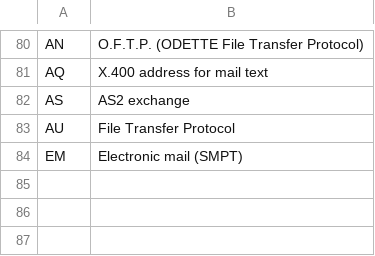
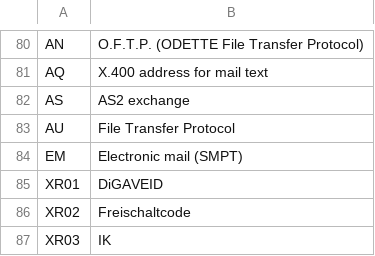
Before and after one commit to easybill/e-invoicing, a CSV file: tools/Generators/Input/ElectronicAddressSchemeCodes.csv, drawn as a sheet; only a part is shown, gaps mark what is left out.

```diff
--- a/tools/Generators/Input/ElectronicAddressSchemeCodes.csv
+++ b/tools/Generators/Input/ElectronicAddressSchemeCodes.csv
@@ -85 +85,4 @@ AU;File Transfer Protocol
 EM;Electronic mail (SMPT)
+XR01;DiGAVEID
+XR02;Freischaltcode
+XR03;IK
```
Also changed, not shown: tools/Generators/Input/DocumentTypes.csv, 10 other files.
